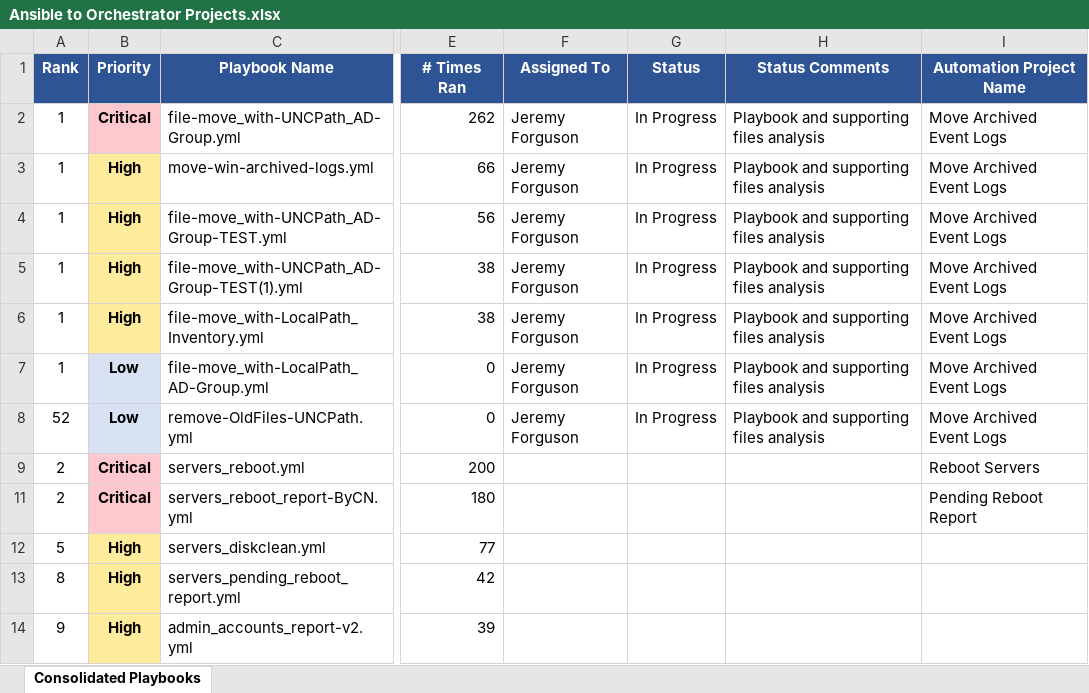
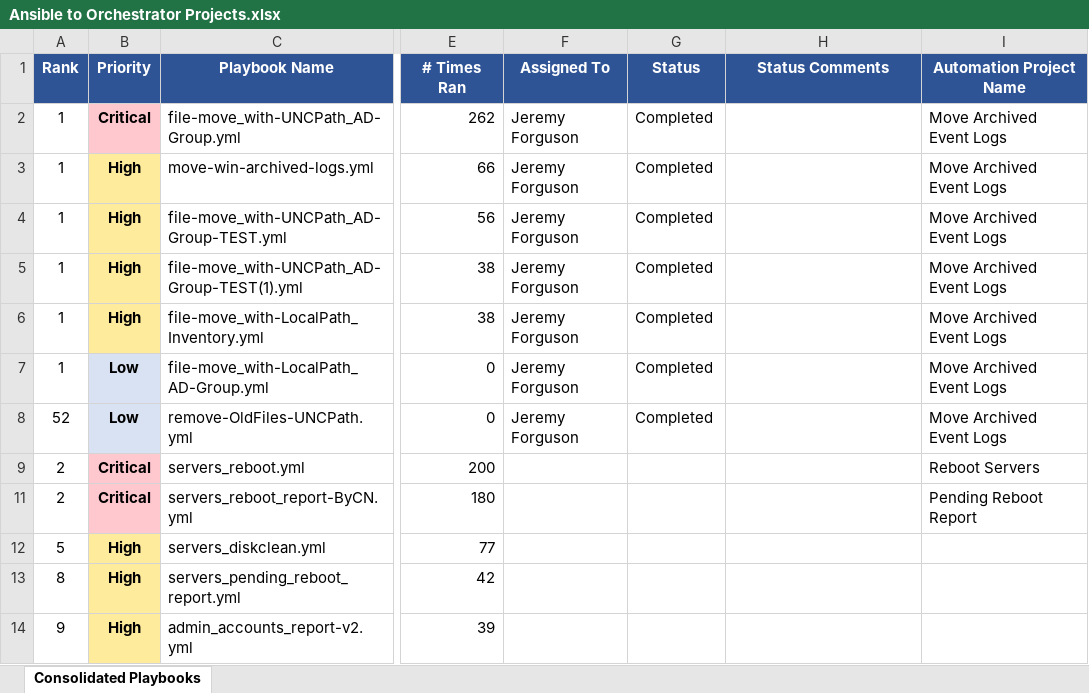
Before and after one commit to forgusonjeremy/AutomationProjects, an Excel workbook: Ansible to Orchestrator Transition/Ansible to Orchestrator Projects.xlsx, sheet Consolidated Playbooks, drawn as a sheet; only a part is shown, gaps mark what is left out; values as stored, in another font and other column widths than the file's, no borders; the diff names each change by its address in the sheet, - before the commit and + after, or states it on an @@ line.

Commit message:
Update Ansible to Orchestrator Projects.xlsx and remove temporary file

```diff
--- a/Ansible to Orchestrator Transition/Ansible to Orchestrator Projects.xlsx (sheet Consolidated Playbooks)
+++ b/Ansible to Orchestrator Transition/Ansible to Orchestrator Projects.xlsx (sheet Consolidated Playbooks)
-G2:G8 (Status): In Progress
+G2:G8 (Status): Completed
-H2:H8 (Status Comments): Playbook and supporting files analysis
+H2:H8 (Status Comments): (empty)
```
Also changed, not shown: 1 other file.
